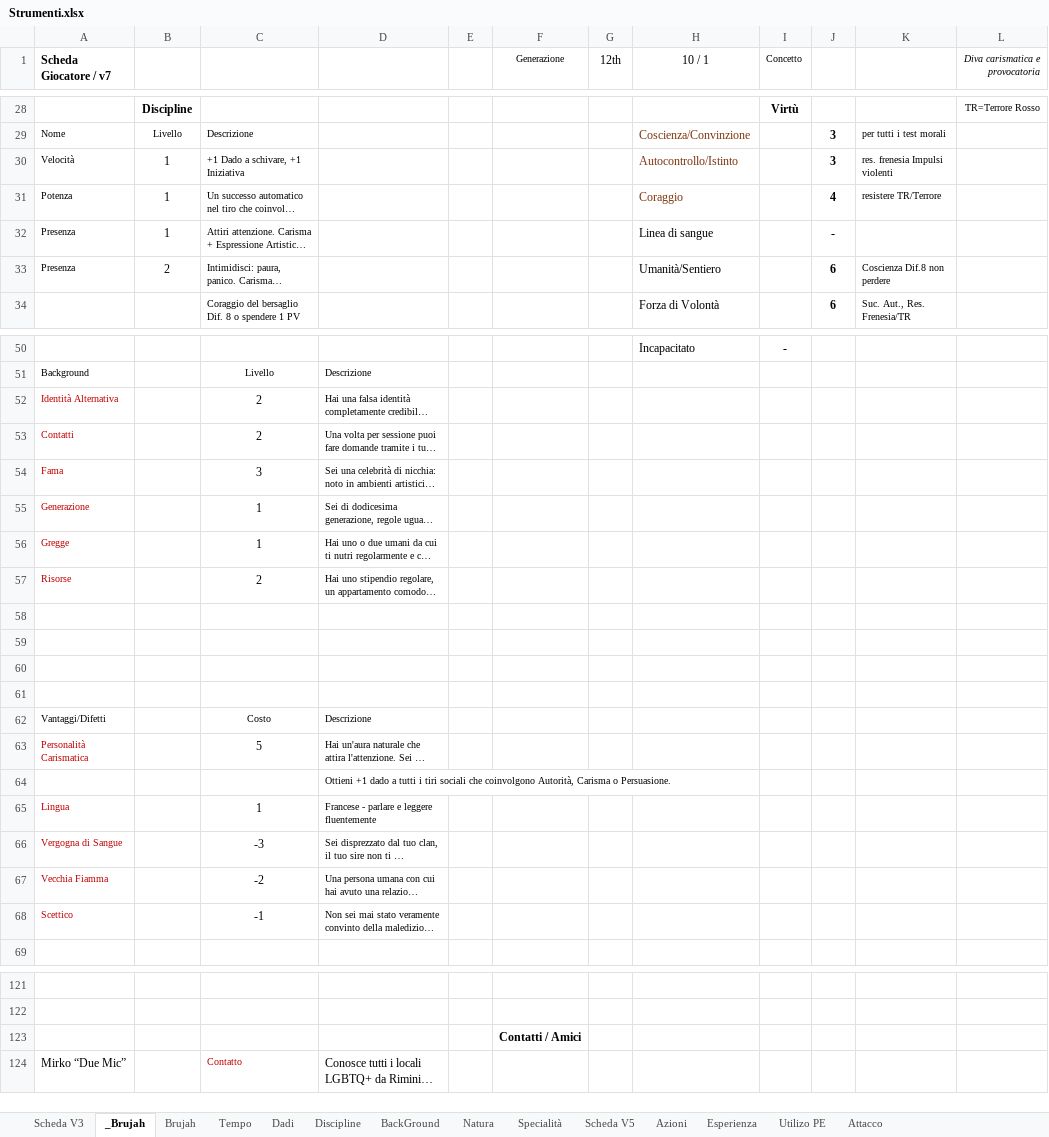
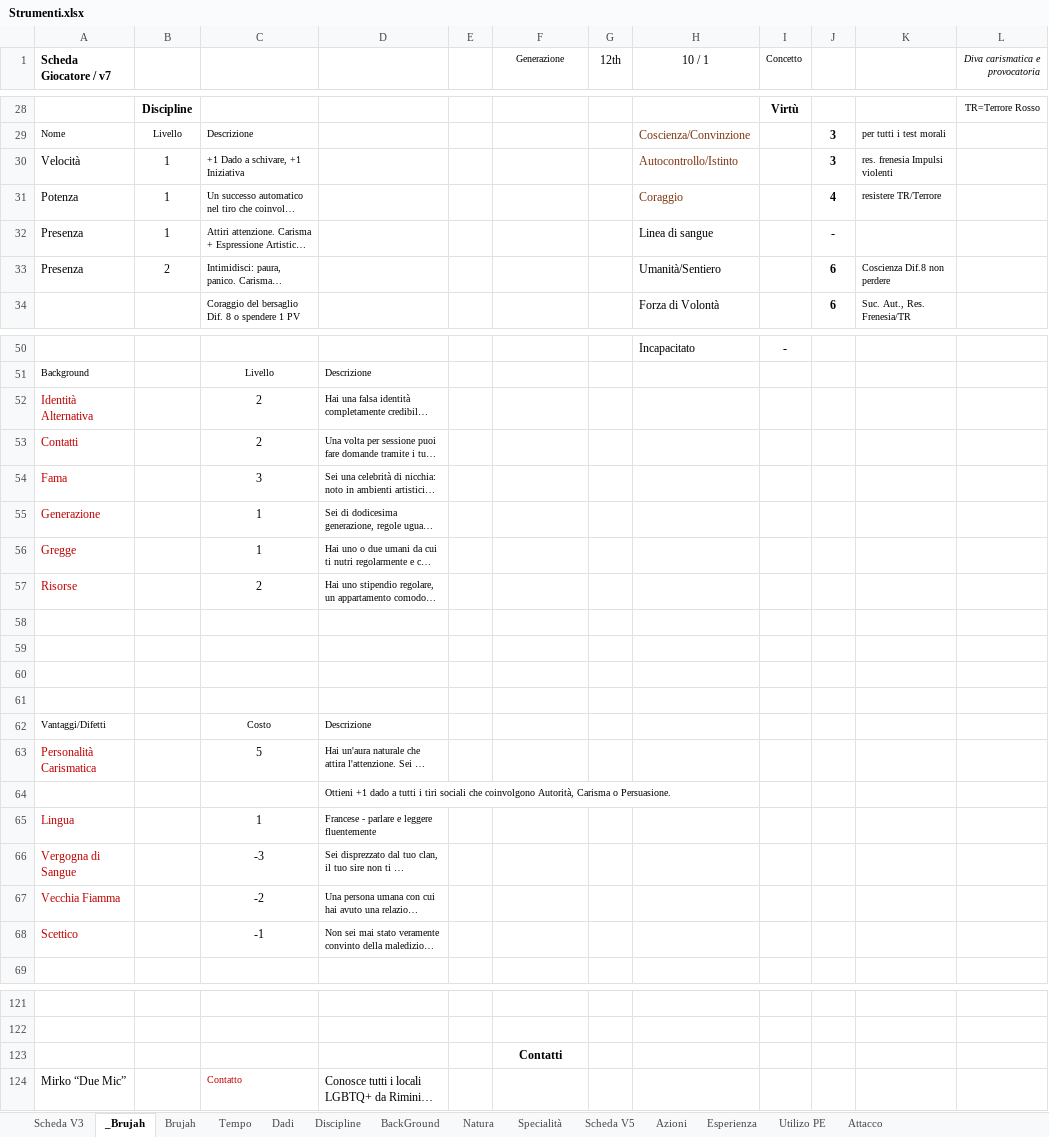
Before and after one commit to Maruga/RPG-Quests, an Excel workbook: Strumenti.xlsx, sheet _Brujah, drawn as a sheet; only a part is shown, gaps mark what is left out; long unchanged cells end in …; values as stored, in another font and other column widths than the file's, no borders; charts and pictures not drawn; the diff names each change by its address in the sheet, - before the commit and + after, or states it on an @@ line.

```diff
--- a/Strumenti.xlsx (sheet _Brujah)
+++ b/Strumenti.xlsx (sheet _Brujah)
@@ A30:A33 text size: larger @@
@@ A52:A57 text size: larger @@
@@ A63 text size: larger @@
@@ A65:A68 text size: larger @@
-F123 (Generazione): Contatti / Amici
+F123 (Generazione): Contatti
```
Also changed, not shown: sheet Dadi, 2 other files.
